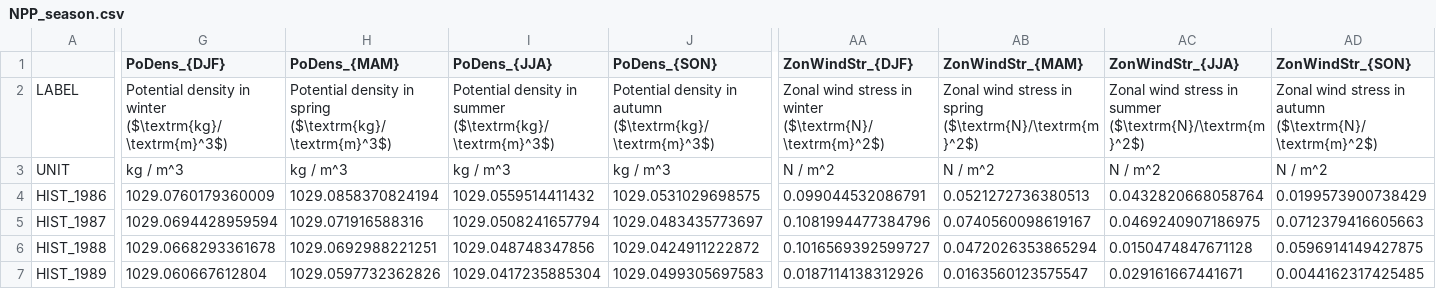
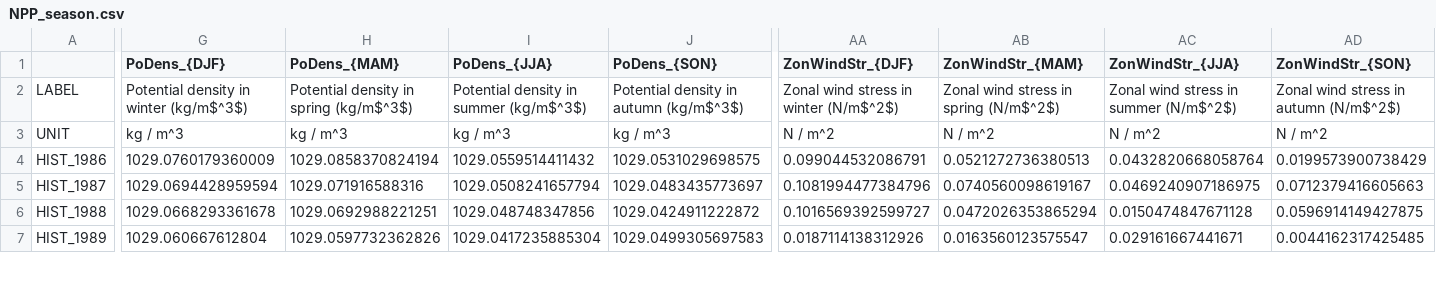
Before and after one commit to lerouxerwan/EquationDiscovery4ClimateImpact, a CSV file: data/dataset/NPP_season.csv, drawn as a sheet; only a part is shown, gaps mark what is left out; the diff covers the shown part only; the diff names each change by its address in the sheet, - before the commit and + after, or states it on an @@ line.

Commit message:
refactor: fix issues with main_plot_data.py

```diff
--- a/data/dataset/NPP_season.csv
+++ b/data/dataset/NPP_season.csv
-G2 (PoDens_{DJF}): …in winter ($\textrm{kg}/\textrm{m}^3$)
+G2 (PoDens_{DJF}): …in winter (kg/m$^3$)
-H2 (PoDens_{MAM}): …in spring ($\textrm{kg}/\textrm{m}^3$)
+H2 (PoDens_{MAM}): …in spring (kg/m$^3$)
-I2 (PoDens_{JJA}): …in summer ($\textrm{kg}/\textrm{m}^3$)
+I2 (PoDens_{JJA}): …in summer (kg/m$^3$)
-J2 (PoDens_{SON}): …in autumn ($\textrm{kg}/\textrm{m}^3$)
+J2 (PoDens_{SON}): …in autumn (kg/m$^3$)
-AA2 (ZonWindStr_{DJF}): …in winter ($\textrm{N}/\textrm{m}^2$)
+AA2 (ZonWindStr_{DJF}): …in winter (N/m$^2$)
-AB2 (ZonWindStr_{MAM}): …in spring ($\textrm{N}/\textrm{m}^2$)
+AB2 (ZonWindStr_{MAM}): …in spring (N/m$^2$)
-AC2 (ZonWindStr_{JJA}): …in summer ($\textrm{N}/\textrm{m}^2$)
+AC2 (ZonWindStr_{JJA}): …in summer (N/m$^2$)
-AD2 (ZonWindStr_{SON}): …in autumn ($\textrm{N}/\textrm{m}^2$)
+AD2 (ZonWindStr_{SON}): …in autumn (N/m$^2$)
```
Also changed, not shown: 20 edited cells elsewhere in this file, 4 other files.
